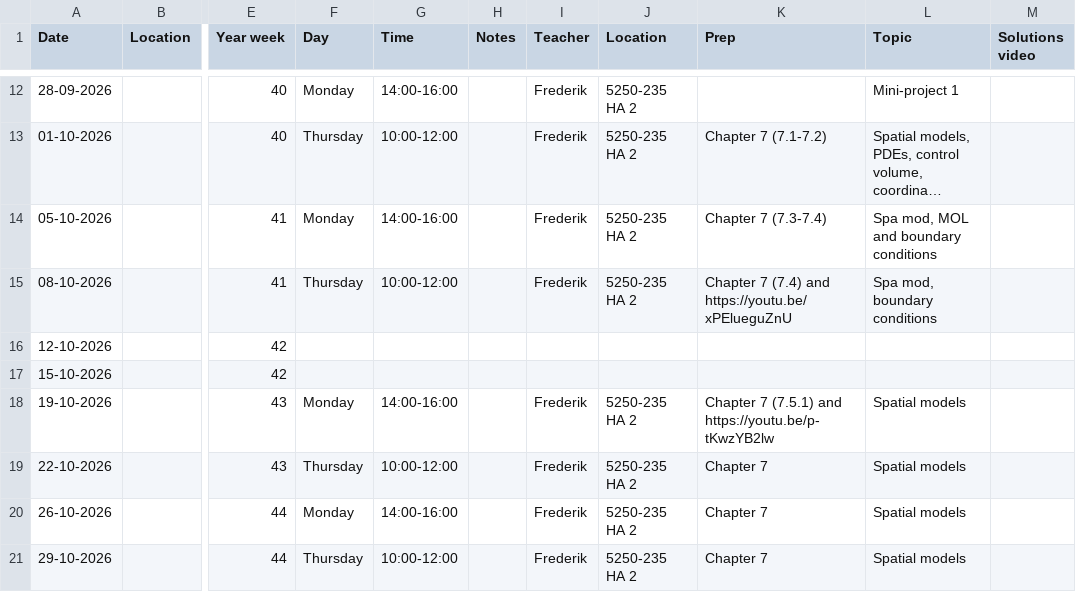
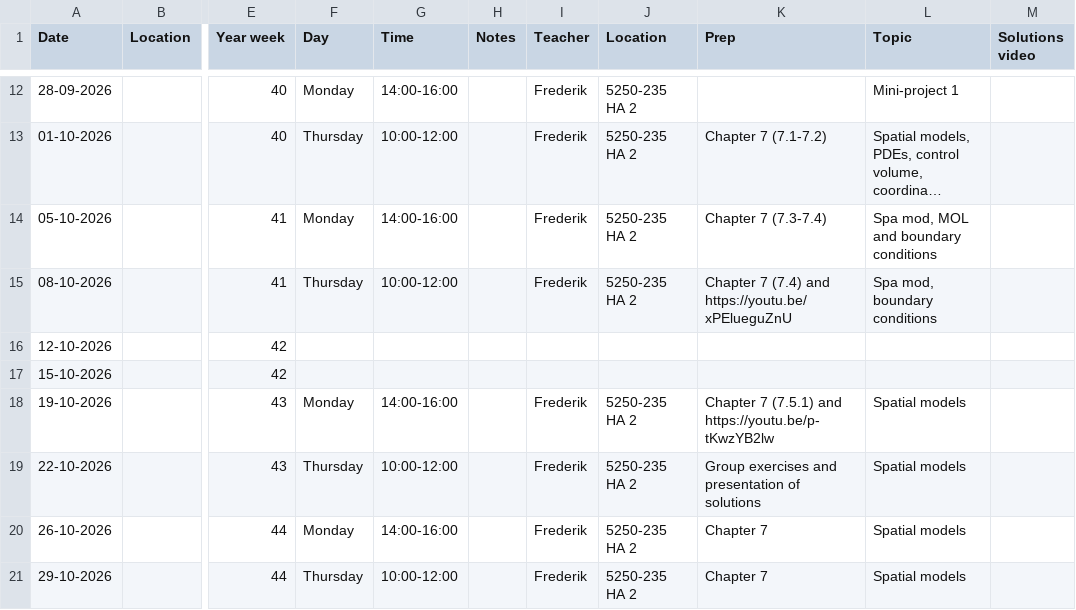
Before and after one commit to AU-BCE-EE/course-modelling-2026, a CSV file: schedule.csv, drawn as a sheet; only a part is shown, gaps mark what is left out; long unchanged cells end in …; the diff names each change by its address in the sheet, - before the commit and + after, or states it on an @@ line.

Commit message:
Update schedule.csv

```diff
--- a/schedule.csv
+++ b/schedule.csv
-K19 (Prep): Chapter 7
+K19 (Prep): Group exercises and presentation of solutions
```
